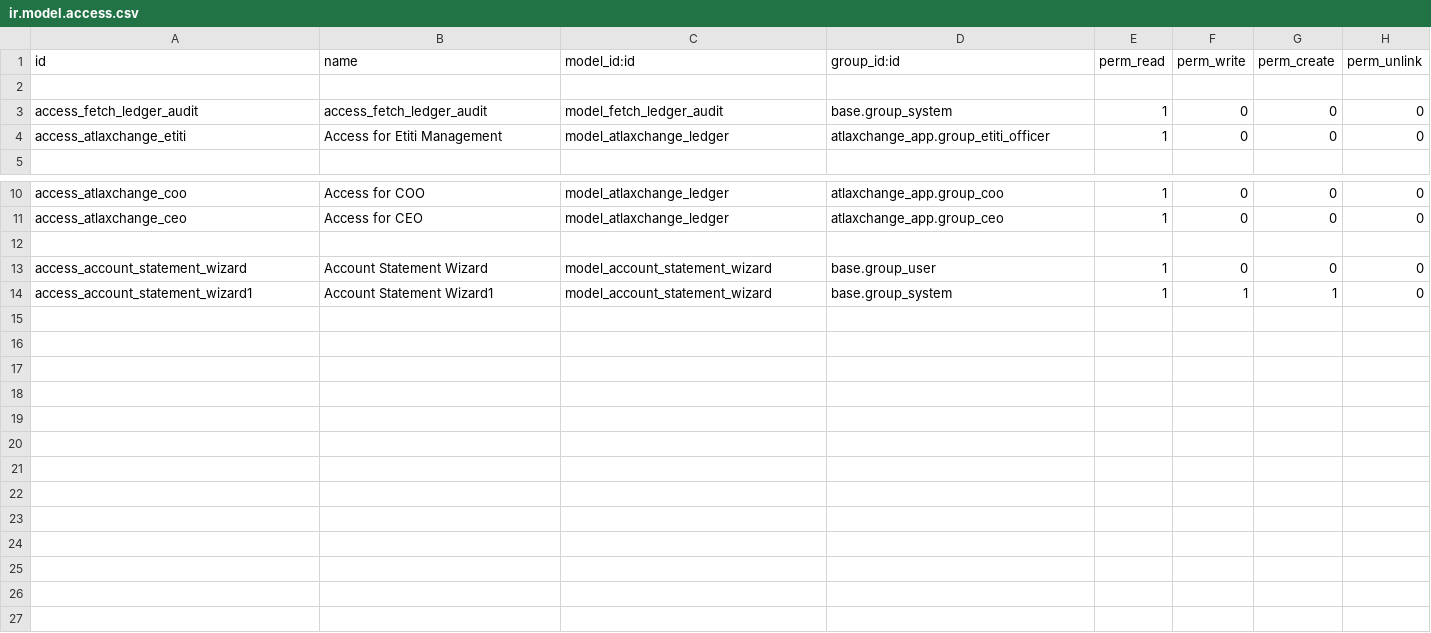
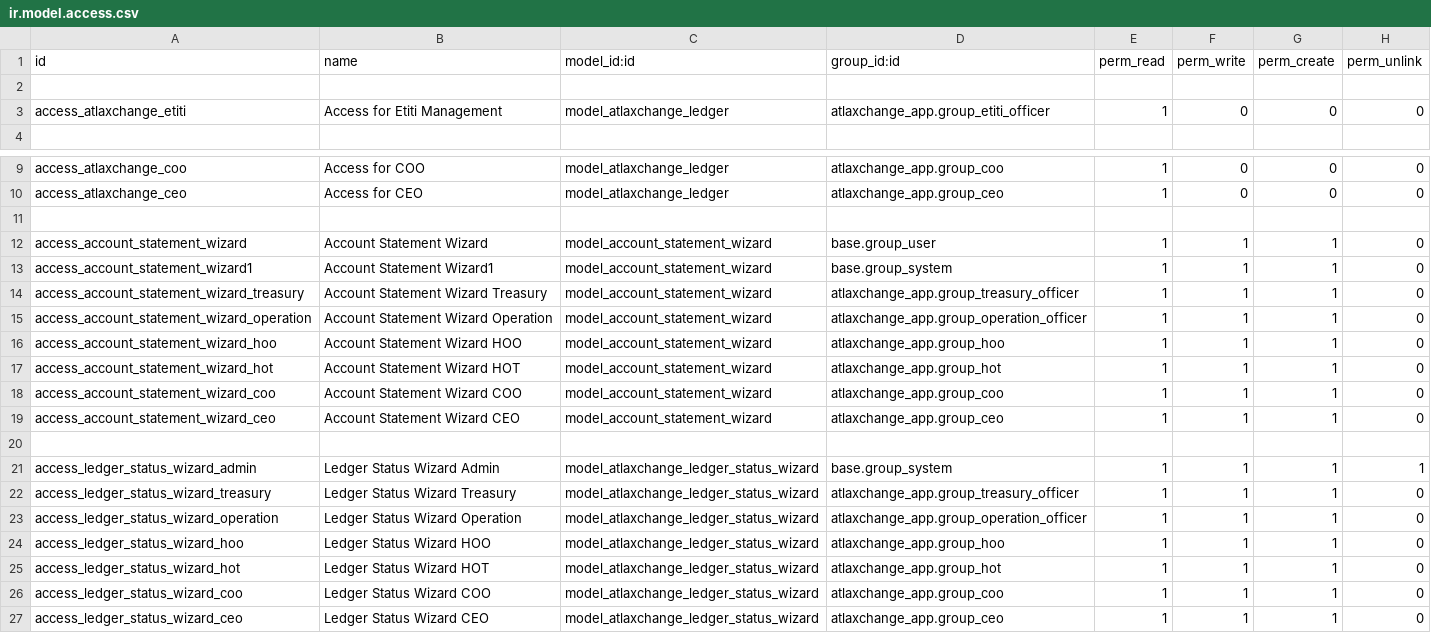
Before and after one commit to hollawhalaybabs/atlaxchange, a CSV file: atlaxchange_ledger/security/ir.model.access.csv, drawn as a sheet; only a part is shown, gaps mark what is left out.

```diff
--- a/atlaxchange_ledger/security/ir.model.access.csv
+++ b/atlaxchange_ledger/security/ir.model.access.csv
@@ -2,3 +2,2 @@ id,name,model_id:id,group_id:id,perm_read,perm_write,perm_create,perm_unlink
 
-access_fetch_ledger_audit,access_fetch_ledger_audit,model_fetch_ledger_audit,base.group_system,1,0,0,0
 access_atlaxchange_etiti,Access for Etiti Management,model_atlaxchange_ledger,atlaxchange_app.group_etiti_officer,1,0,0,0
@@ -12,3 +11,17 @@ access_atlaxchange_ceo,Access for CEO,model_atlaxchange_ledger,atlaxchange_app.g
 
-access_account_statement_wizard,Account Statement Wizard,model_account_statement_wizard,base.group_user,1,0,0,0
+access_account_statement_wizard,Account Statement Wizard,model_account_statement_wizard,base.group_user,1,1,1,0
 access_account_statement_wizard1,Account Statement Wizard1,model_account_statement_wizard,base.group_system,1,1,1,0
+access_account_statement_wizard_treasury,Account Statement Wizard Treasury,model_account_statement_wizard,atlaxchange_app.group_treasury_officer,1,1,1,0
+access_account_statement_wizard_operation,Account Statement Wizard Operation,model_account_statement_wizard,atlaxchange_app.group_operation_officer,1,1,1,0
+access_account_statement_wizard_hoo,Account Statement Wizard HOO,model_account_statement_wizard,atlaxchange_app.group_hoo,1,1,1,0
+access_account_statement_wizard_hot,Account Statement Wizard HOT,model_account_statement_wizard,atlaxchange_app.group_hot,1,1,1,0
+access_account_statement_wizard_coo,Account Statement Wizard COO,model_account_statement_wizard,atlaxchange_app.group_coo,1,1,1,0
+access_account_statement_wizard_ceo,Account Statement Wizard CEO,model_account_statement_wizard,atlaxchange_app.group_ceo,1,1,1,0
+
+access_ledger_status_wizard_admin,Ledger Status Wizard Admin,model_atlaxchange_ledger_status_wizard,base.group_system,1,1,1,1
+access_ledger_status_wizard_treasury,Ledger Status Wizard Treasury,model_atlaxchange_ledger_status_wizard,atlaxchange_app.group_treasury_officer,1,1,1,0
+access_ledger_status_wizard_operation,Ledger Status Wizard Operation,model_atlaxchange_ledger_status_wizard,atlaxchange_app.group_operation_officer,1,1,1,0
+access_ledger_status_wizard_hoo,Ledger Status Wizard HOO,model_atlaxchange_ledger_status_wizard,atlaxchange_app.group_hoo,1,1,1,0
+access_ledger_status_wizard_hot,Ledger Status Wizard HOT,model_atlaxchange_ledger_status_wizard,atlaxchange_app.group_hot,1,1,1,0
+access_ledger_status_wizard_coo,Ledger Status Wizard COO,model_atlaxchange_ledger_status_wizard,atlaxchange_app.group_coo,1,1,1,0
+access_ledger_status_wizard_ceo,Ledger Status Wizard CEO,model_atlaxchange_ledger_status_wizard,atlaxchange_app.group_ceo,1,1,1,0
```
Also changed, not shown: atlaxchange_app/security/ir.model.access.csv, 36 other files.
